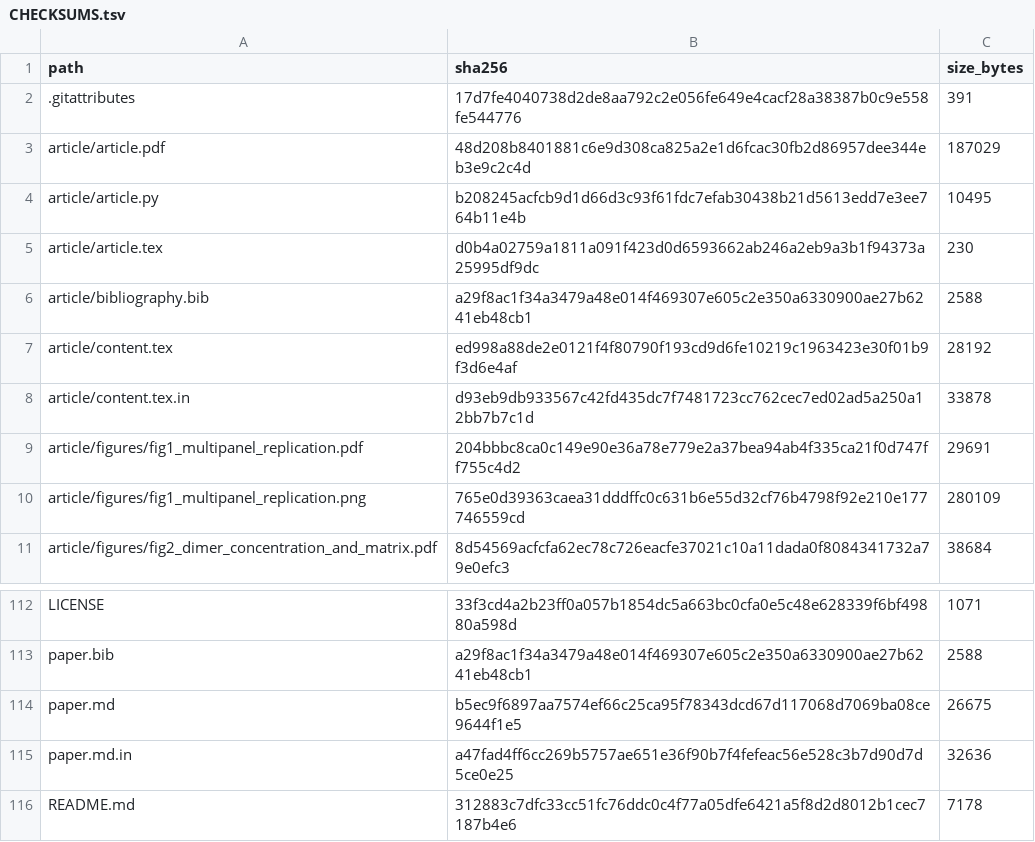
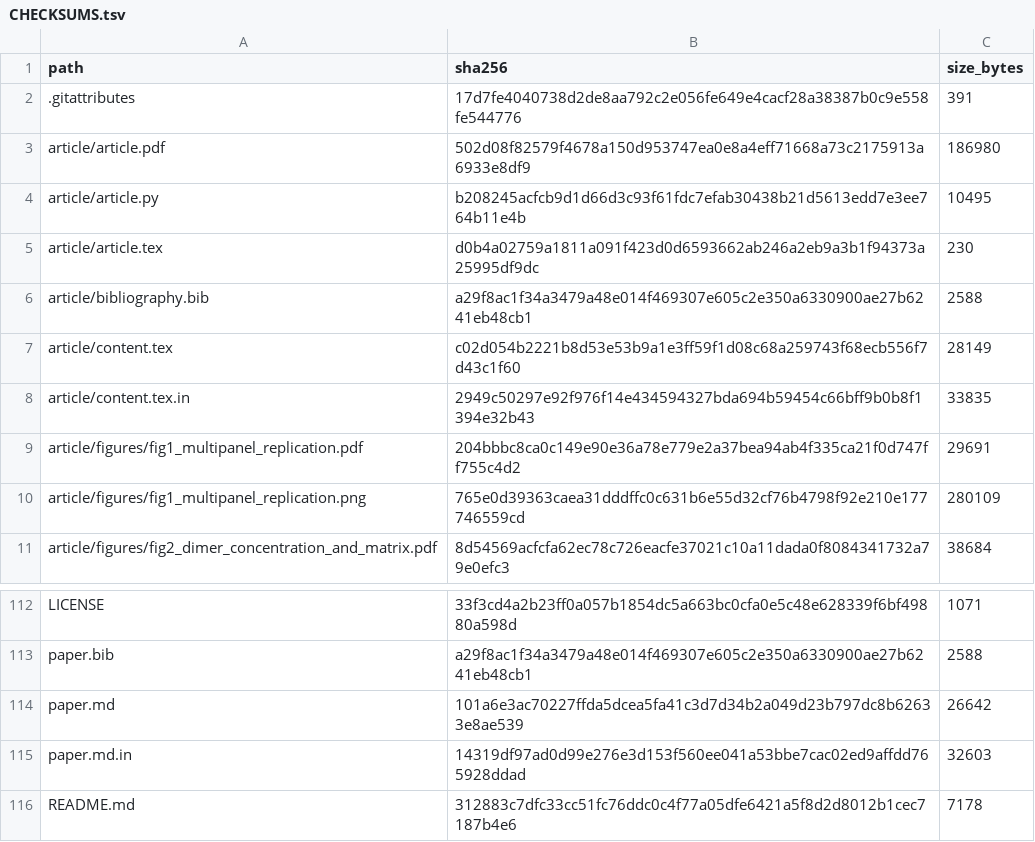
Before and after one commit to Rashidmstar12/saddle-replication, a TSV file: CHECKSUMS.tsv, drawn as a sheet; only a part is shown, gaps mark what is left out.

```diff
--- a/CHECKSUMS.tsv
+++ b/CHECKSUMS.tsv
@@ -2,3 +2,3 @@ path	sha256	size_bytes
 .gitattributes	17d7fe4040738d2de8aa792c2e056fe649e4cacf28a38387b0c9e558fe544776	391
-article/article.pdf	48d208b8401881c6e9d308ca825a2e1d6fcac30fb2d86957dee344eb3e9c2c4d	187029
+article/article.pdf	502d08f82579f4678a150d953747ea0e8a4eff71668a73c2175913a6933e8df9	186980
 article/article.py	b208245acfcb9d1d66d3c93f61fdc7efab30438b21d5613edd7e3ee764b11e4b	10495
@@ -6,4 +6,4 @@ article/article.tex	d0b4a02759a1811a091f423d0d6593662ab246a2eb9a3b1f94373a25995d
 article/bibliography.bib	a29f8ac1f34a3479a48e014f469307e605c2e350a6330900ae27b6241eb48cb1	2588
-article/content.tex	ed998a88de2e0121f4f80790f193cd9d6fe10219c1963423e30f01b9f3d6e4af	28192
-article/content.tex.in	d93eb9db933567c42fd435dc7f7481723cc762cec7ed02ad5a250a12bb7b7c1d	33878
+article/content.tex	c02d054b2221b8d53e53b9a1e3ff59f1d08c68a259743f68ecb556f7d43c1f60	28149
+article/content.tex.in	2949c50297e92f976f14e434594327bda694b59454c66bff9b0b8f1394e32b43	33835
 article/figures/fig1_multipanel_replication.pdf	204bbbc8ca0c149e90e36a78e779e2a37bea94ab4f335ca21f0d747ff755c4d2	29691
@@ -113,4 +113,4 @@ LICENSE	33f3cd4a2b23ff0a057b1854dc5a663bc0cfa0e5c48e628339f6bf49880a598d	1071
 paper.bib	a29f8ac1f34a3479a48e014f469307e605c2e350a6330900ae27b6241eb48cb1	2588
-paper.md	b5ec9f6897aa7574ef66c25ca95f78343dcd67d117068d7069ba08ce9644f1e5	26675
-paper.md.in	a47fad4ff6cc269b5757ae651e36f90b7f4fefeac56e528c3b7d90d7d5ce0e25	32636
+paper.md	101a6e3ac70227ffda5dcea5fa41c3d7d34b2a049d23b797dc8b62633e8ae539	26642
+paper.md.in	14319df97ad0d99e276e3d153f560ee041a53bbe7cac02ed9affdd765928ddad	32603
 README.md	312883c7dfc33cc51fc76ddc0c4f77a05dfe6421a5f8d2d8012b1cec7187b4e6	7178
```
Also changed, not shown: 5 other files.
